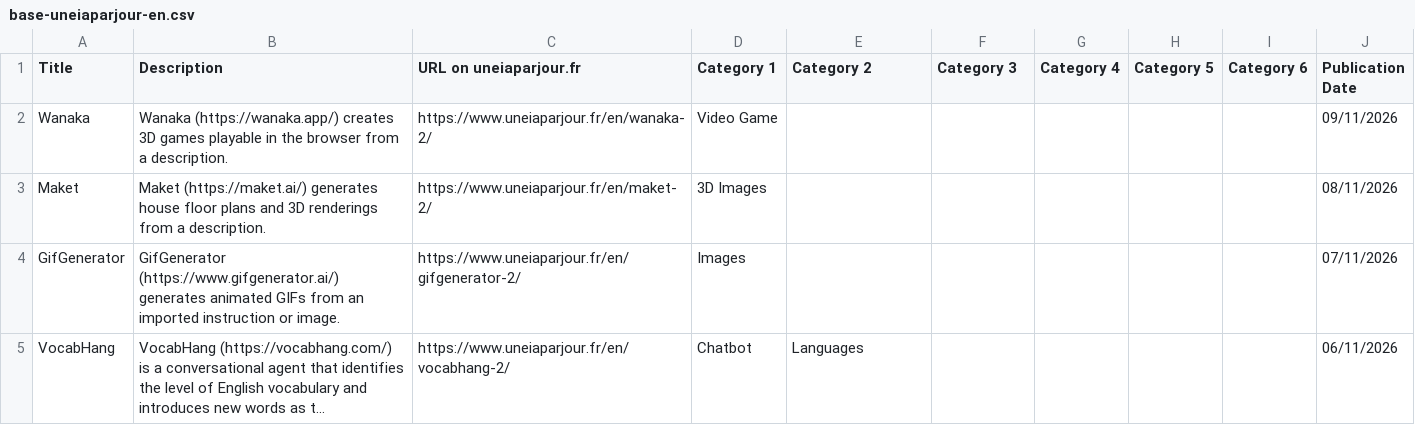
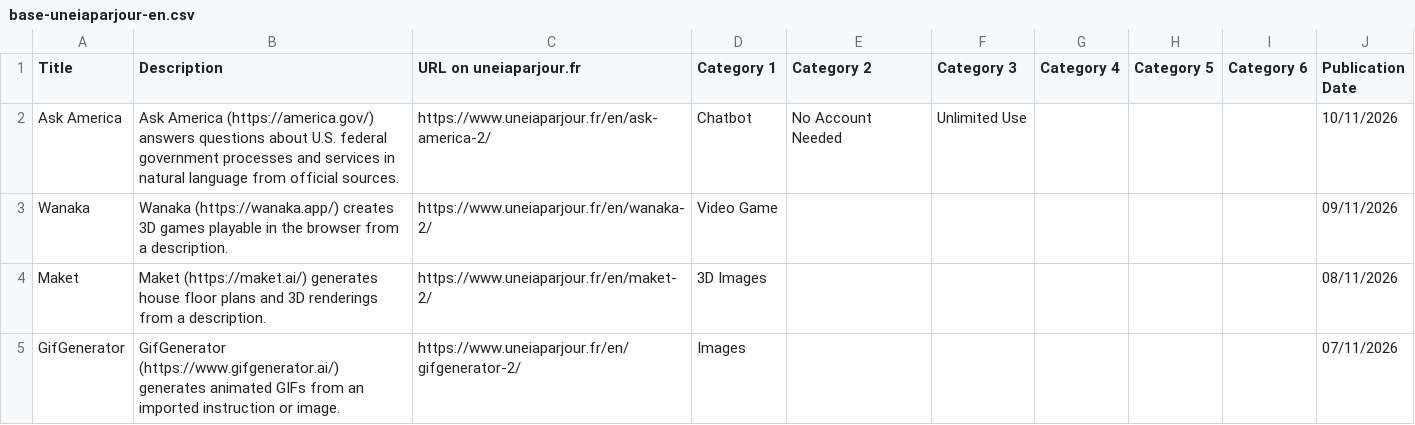
Before and after one commit to uneIAparjour/base-en, a CSV file: base-uneiaparjour-en.csv, drawn as a sheet; only a part is shown; the shorter side is filled out with more unchanged rows; long unchanged cells end in …; the diff names each change by its address in the sheet, - before the commit and + after, or states it on an @@ line.

```diff
--- a/base-uneiaparjour-en.csv
+++ b/base-uneiaparjour-en.csv
+row 2: Ask America | Ask America (https://america.gov/) answers questions about U.S. federal government processes and services in natural language from official sources. | https://www.uneiaparjour.fr/en/ask-america-2/ | Chatbot | No Account Needed | Unlimited Use |  |  |  | 10/11/2026
```
Also changed, not shown: 4 other files.
